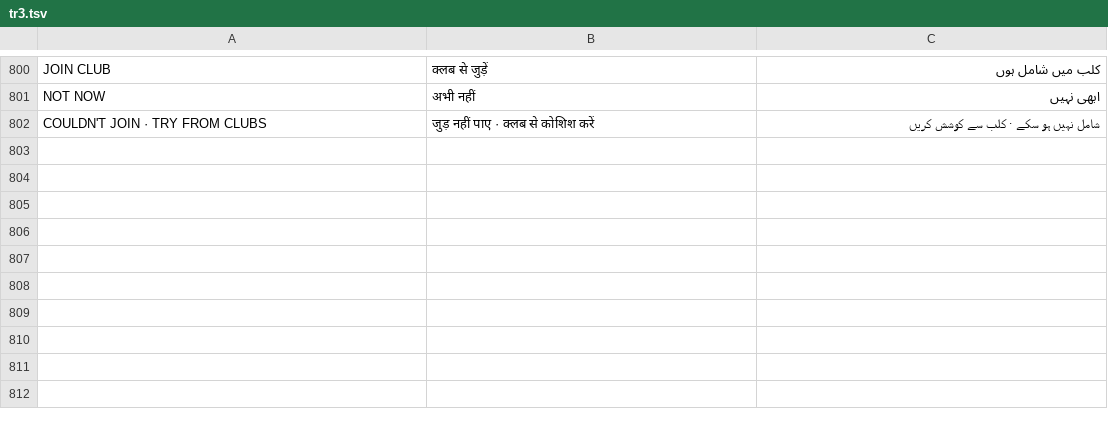
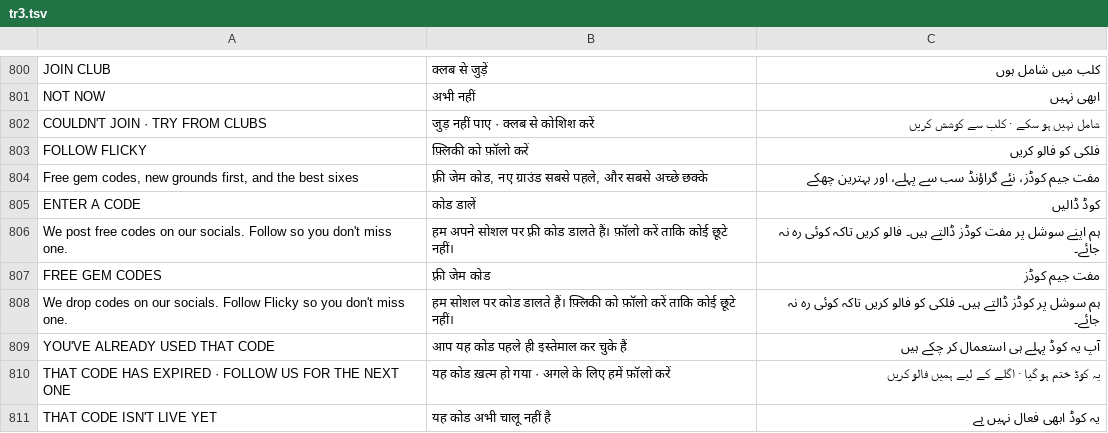
Before and after one commit to Joeeaton11/Flicky-Cricket, a TSV file: i18n/tr3.tsv, drawn as a sheet; only a part is shown, gaps mark what is left out.

```diff
--- a/i18n/tr3.tsv
+++ b/i18n/tr3.tsv
@@ -802 +802,10 @@ NOT NOW	अभी नहीं	ابھی نہیں
 COULDN'T JOIN · TRY FROM CLUBS	जुड़ नहीं पाए · क्लब से कोशिश करें	شامل نہیں ہو سکے · کلب سے کوشش کریں
+FOLLOW FLICKY	फ़्लिकी को फ़ॉलो करें	فلکی کو فالو کریں
+Free gem codes, new grounds first, and the best sixes	फ़्री जेम कोड, नए ग्राउंड सबसे पहले, और सबसे अच्छे छक्के	مفت جیم کوڈز، نئے گراؤنڈ سب سے پہلے، اور بہترین چھکے
+ENTER A CODE	कोड डालें	کوڈ ڈالیں
+We post free codes on our socials. Follow so you don't miss one.	हम अपने सोशल पर फ़्री कोड डालते हैं। फ़ॉलो करें ताकि कोई छूटे नहीं।	ہم اپنے سوشل پر مفت کوڈز ڈالتے ہیں۔ فالو کریں تاکہ کوئی رہ نہ جائے۔
+FREE GEM CODES	फ़्री जेम कोड	مفت جیم کوڈز
+We drop codes on our socials. Follow Flicky so you don't miss one.	हम सोशल पर कोड डालते हैं। फ़्लिकी को फ़ॉलो करें ताकि कोई छूटे नहीं।	ہم سوشل پر کوڈز ڈالتے ہیں۔ فلکی کو فالو کریں تاکہ کوئی رہ نہ جائے۔
+YOU'VE ALREADY USED THAT CODE	आप यह कोड पहले ही इस्तेमाल कर चुके हैं	آپ یہ کوڈ پہلے ہی استعمال کر چکے ہیں
+THAT CODE HAS EXPIRED · FOLLOW US FOR THE NEXT ONE	यह कोड ख़त्म हो गया · अगले के लिए हमें फ़ॉलो करें	یہ کوڈ ختم ہو گیا · اگلے کے لیے ہمیں فالو کریں
+THAT CODE ISN'T LIVE YET	यह कोड अभी चालू नहीं है	یہ کوڈ ابھی فعال نہیں ہے
```
Also changed, not shown: 4 other files.
